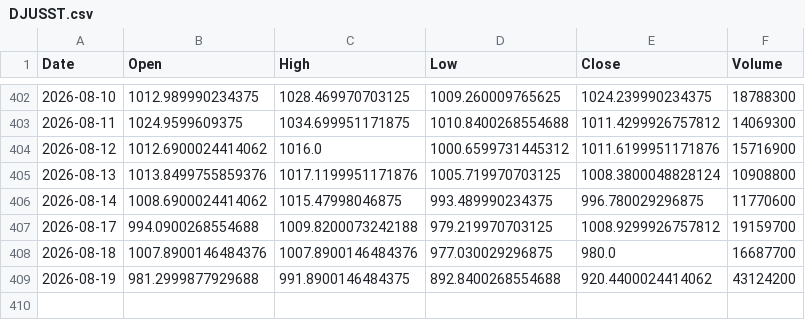
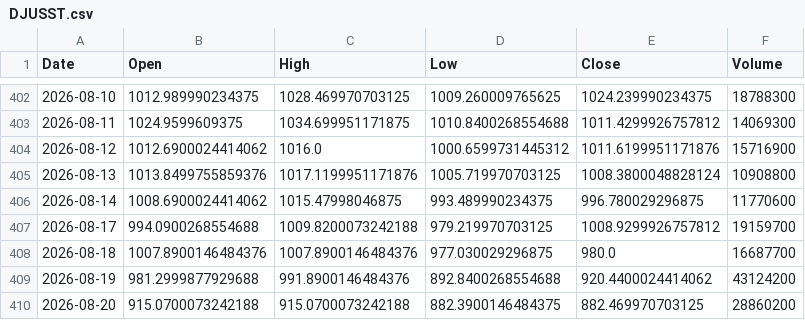
Before and after one commit to simsisim/dowJonesIndex_download, a CSV file: data/market_data/daily/DJUSST.csv, drawn as a sheet; only a part is shown, gaps mark what is left out.

```diff
--- a/data/market_data/daily/DJUSST.csv
+++ b/data/market_data/daily/DJUSST.csv
@@ -408,2 +408,3 @@ Date,Open,High,Low,Close,Volume
 2026-08-18,1007.8900146484376,1007.8900146484376,977.030029296875,980.0,16687700
-2026-08-19,981.2999877929688,991.8900146484375,892.8400268554688,920.4400024414062,43124200
+2026-08-19,981.2999877929688,991.8900146484376,892.8400268554688,920.4400024414062,43124200
+2026-08-20,915.0700073242188,915.0700073242188,882.3900146484375,882.469970703125,28860200
```
Also changed, not shown: data/market_data/daily/GSPC.csv, data/market_data/daily/NDX.csv, 2 other files.
